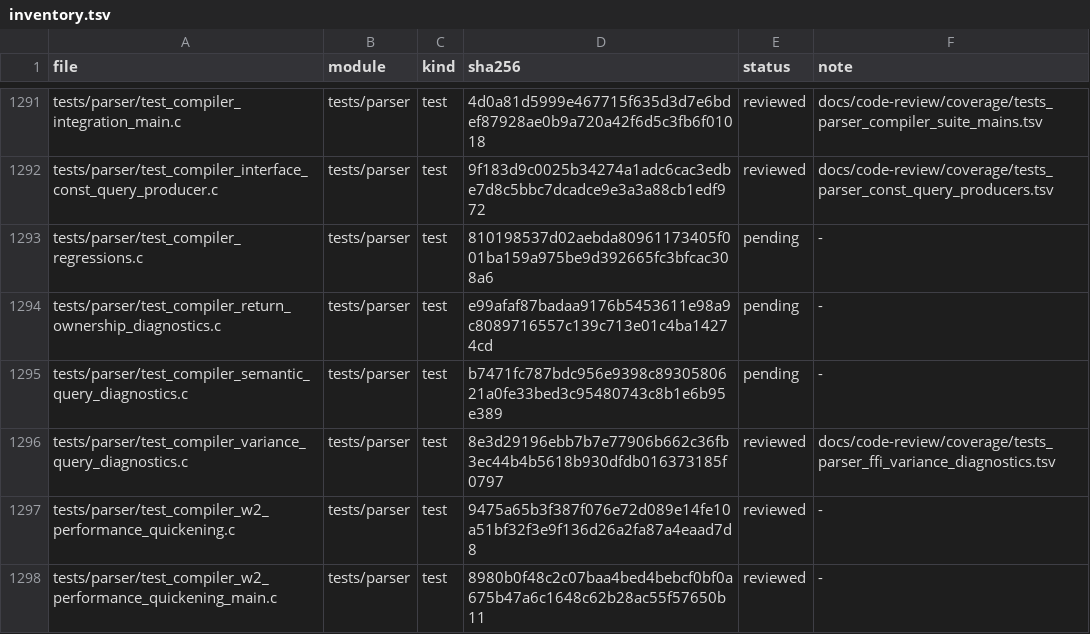
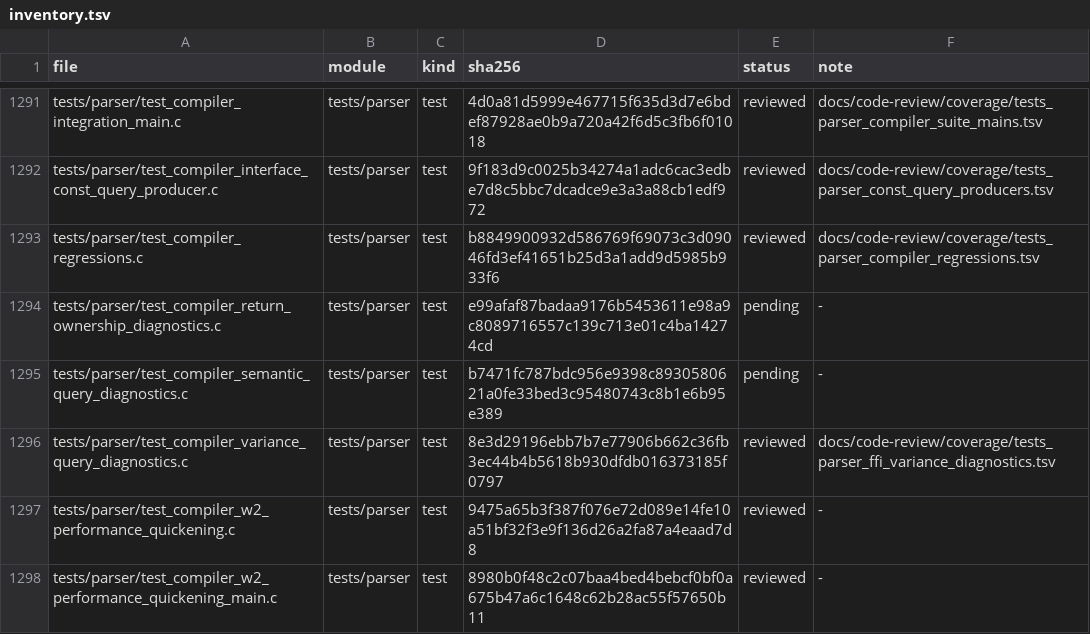
Before and after one commit to He-Jiahui/zr_vm, a TSV file: docs/code-review/inventory.tsv, drawn as a sheet; only a part is shown, gaps mark what is left out.

Commit message:
docs(review): annotate parser compiler regression contracts

```diff
--- a/docs/code-review/inventory.tsv
+++ b/docs/code-review/inventory.tsv
@@ -1292,3 +1292,3 @@ tests/parser/test_compiler_integration_main.c	tests/parser	test	4d0a81d5999e4677
 tests/parser/test_compiler_interface_const_query_producer.c	tests/parser	test	9f183d9c0025b34274a1adc6cac3edbe7d8c5bbc7dcadce9e3a3a88cb1edf972	reviewed	docs/code-review/coverage/tests_parser_const_query_producers.tsv
-tests/parser/test_compiler_regressions.c	tests/parser	test	810198537d02aebda80961173405f001ba159a975be9d392665fc3bfcac308a6	pending	-
+tests/parser/test_compiler_regressions.c	tests/parser	test	b8849900932d586769f69073c3d09046fd3ef41651b25d3a1add9d5985b933f6	reviewed	docs/code-review/coverage/tests_parser_compiler_regressions.tsv
 tests/parser/test_compiler_return_ownership_diagnostics.c	tests/parser	test	e99afaf87badaa9176b5453611e98a9c8089716557c139c713e01c4ba14274cd	pending	-
```
Also changed, not shown: 2 other files.
